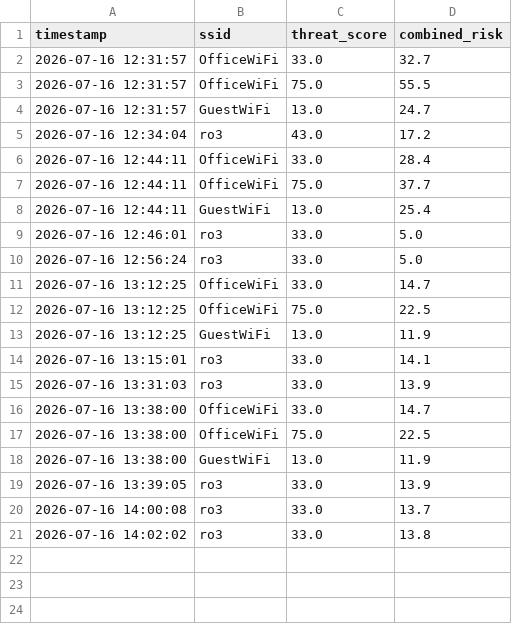
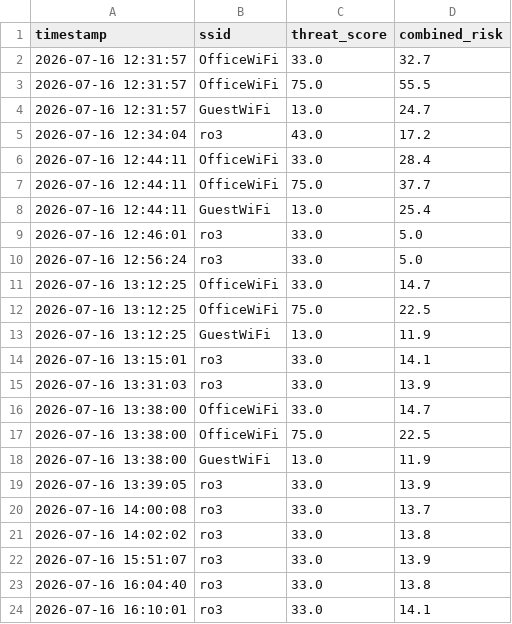
Before and after one commit to nawgire262/today-chages-day-01, a CSV file: scan_history.csv, drawn as a sheet; the diff names each change by its address in the sheet, - before the commit and + after, or states it on an @@ line.

```diff
--- a/scan_history.csv
+++ b/scan_history.csv
+row 22: 2026-07-16 15:51:07 | ro3 | 33.0 | 13.9
+row 23: 2026-07-16 16:04:40 | ro3 | 33.0 | 13.8
+row 24: 2026-07-16 16:10:01 | ro3 | 33.0 | 14.1
```
Also changed, not shown: training_dataset.csv, 24 other files.
